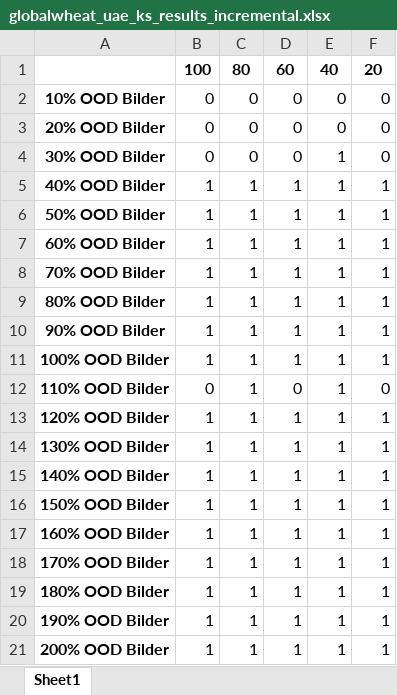
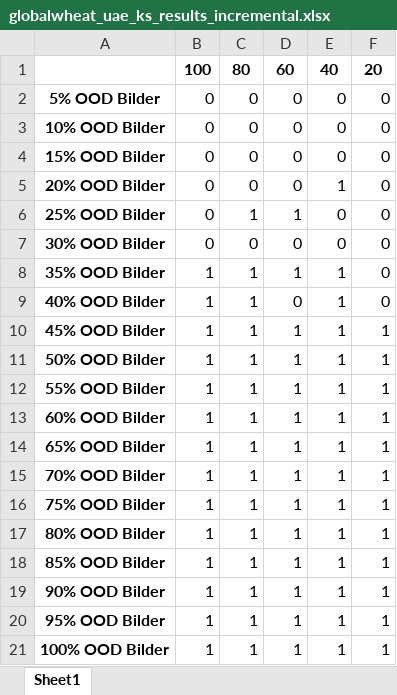
Before and after one commit to Jinglebear/image-drift-monitoring, an Excel workbook: globalwheat_uae_ks_results_incremental.xlsx, sheet Sheet1, drawn as a sheet; values as stored, in another font and other column widths than the file's, no borders; removed rows and columns are numbered as before the commit, all else as after; the diff names each change by its address in the sheet, - before the commit and + after, or states it on an @@ line.

```diff
--- a/globalwheat_uae_ks_results_incremental.xlsx (sheet Sheet1)
+++ b/globalwheat_uae_ks_results_incremental.xlsx (sheet Sheet1)
+row 2: 5% OOD Bilder | 0 | 0 | 0 | 0 | 0
+row 4: 15% OOD Bilder | 0 | 0 | 0 | 0 | 0
-E5: 0
+E5: 1
+row 6: 25% OOD Bilder | 0 | 1 | 1 | 0 | 0
-E7: 1
+E7: 0
+row 8: 35% OOD Bilder | 1 | 1 | 1 | 1 | 0
-D9: 1
+D9: 0
-F9: 1
+F9: 0
+row 10: 45% OOD Bilder | 1 | 1 | 1 | 1 | 1
+row 12: 55% OOD Bilder | 1 | 1 | 1 | 1 | 1
+row 14: 65% OOD Bilder | 1 | 1 | 1 | 1 | 1
+row 16: 75% OOD Bilder | 1 | 1 | 1 | 1 | 1
+row 18: 85% OOD Bilder | 1 | 1 | 1 | 1 | 1
+row 20: 95% OOD Bilder | 1 | 1 | 1 | 1 | 1
-row 12: 110% OOD Bilder | 0 | 1 | 0 | 1 | 0
-row 13: 120% OOD Bilder | 1 | 1 | 1 | 1 | 1
-row 14: 130% OOD Bilder | 1 | 1 | 1 | 1 | 1
-row 15: 140% OOD Bilder | 1 | 1 | 1 | 1 | 1
-row 16: 150% OOD Bilder | 1 | 1 | 1 | 1 | 1
-row 17: 160% OOD Bilder | 1 | 1 | 1 | 1 | 1
-row 18: 170% OOD Bilder | 1 | 1 | 1 | 1 | 1
-row 19: 180% OOD Bilder | 1 | 1 | 1 | 1 | 1
-row 20: 190% OOD Bilder | 1 | 1 | 1 | 1 | 1
-row 21: 200% OOD Bilder | 1 | 1 | 1 | 1 | 1
```
Also changed, not shown: globalwheat_uae_cvm_results_incremental.xlsx, globalwheat_uae_lsdd_results_incremental.xlsx, 3 other files.
